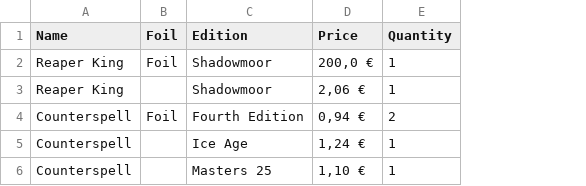
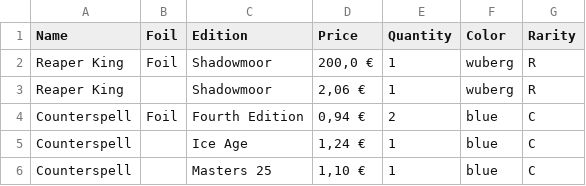
Before and after one commit to Hyltcavl/mtg-prz-rust, a CSV file: mtg-rust/src/delver_lense/Testlist_2025_Jan_27_17-02.csv, drawn as a sheet; the diff names each change by its address in the sheet, - before the commit and + after, or states it on an @@ line.

Commit message:
updated with working delverlense integration

```diff
--- a/mtg-rust/src/delver_lense/Testlist_2025_Jan_27_17-02.csv
+++ b/mtg-rust/src/delver_lense/Testlist_2025_Jan_27_17-02.csv
+column F (Color), rows 2-6: wuberg | wuberg | blue | blue | blue
+column G (Rarity), rows 2-6: R | R | C | C | C
```
Also changed, not shown: 11 other files.
